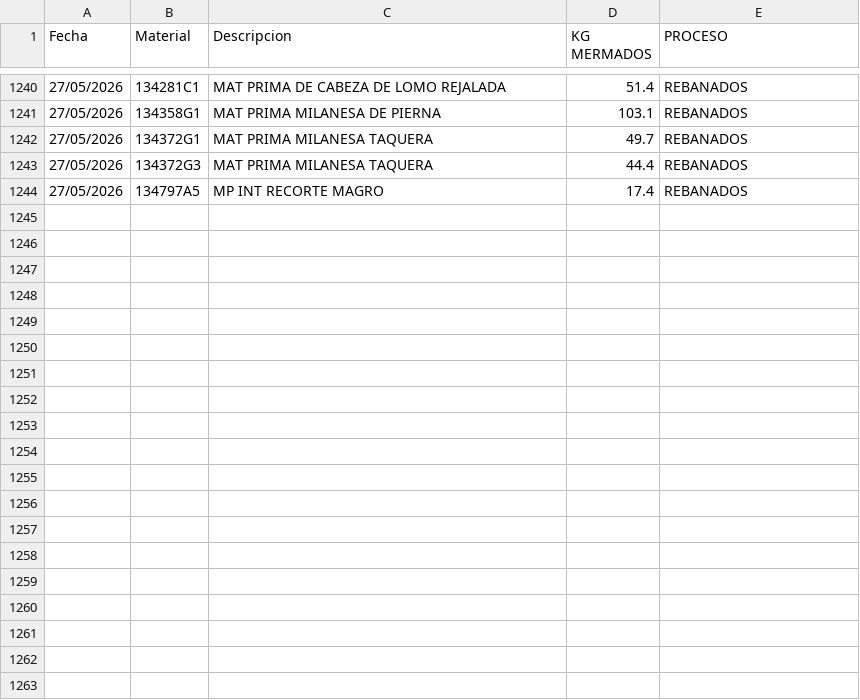
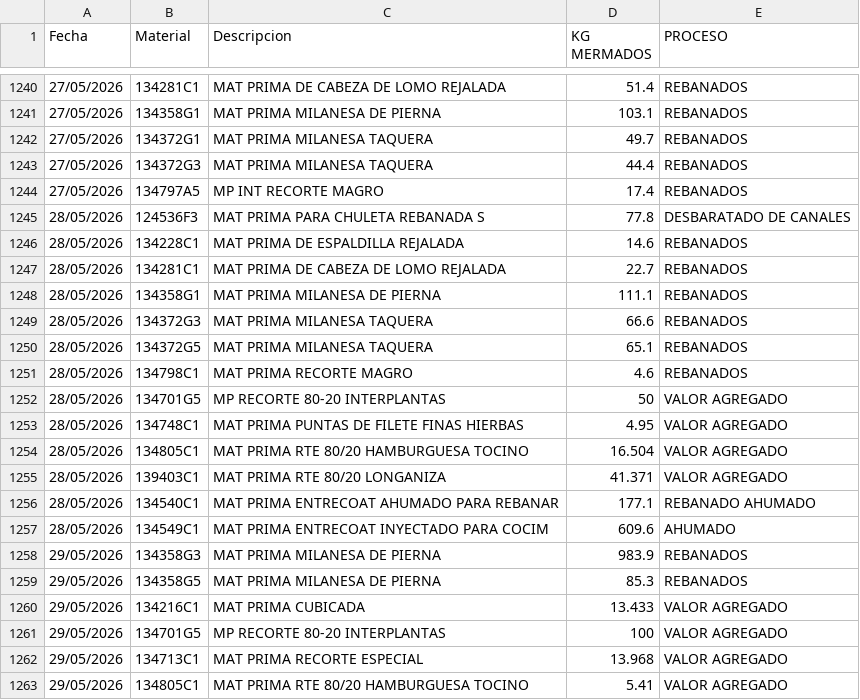
Before and after one commit to rosaliolh/basedatos, a CSV file: registrodemermaprocesosirapuato.csv, drawn as a sheet; only a part is shown, gaps mark what is left out; the diff covers the shown part only; the diff names each change by its address in the sheet, - before the commit and + after, or states it on an @@ line.

Commit message:
Update registrodemermaprocesosirapuato.csv

```diff
--- a/registrodemermaprocesosirapuato.csv
+++ b/registrodemermaprocesosirapuato.csv
+row 1245: 28/05/2026 | 124536F3 | MAT PRIMA PARA CHULETA REBANADA S | 77.8 | DESBARATADO DE CANALES
+row 1246: 28/05/2026 | 134228C1 | MAT PRIMA DE ESPALDILLA REJALADA | 14.6 | REBANADOS
+row 1247: 28/05/2026 | 134281C1 | MAT PRIMA DE CABEZA DE LOMO REJALADA | 22.7 | REBANADOS
+row 1248: 28/05/2026 | 134358G1 | MAT PRIMA MILANESA DE PIERNA | 111.1 | REBANADOS
+row 1249: 28/05/2026 | 134372G3 | MAT PRIMA MILANESA TAQUERA | 66.6 | REBANADOS
+row 1250: 28/05/2026 | 134372G5 | MAT PRIMA MILANESA TAQUERA | 65.1 | REBANADOS
+row 1251: 28/05/2026 | 134798C1 | MAT PRIMA RECORTE MAGRO | 4.6 | REBANADOS
+row 1252: 28/05/2026 | 134701G5 | MP RECORTE 80-20 INTERPLANTAS | 50 | VALOR AGREGADO
+row 1253: 28/05/2026 | 134748C1 | MAT PRIMA PUNTAS DE FILETE FINAS HIERBAS | 4.95 | VALOR AGREGADO
+row 1254: 28/05/2026 | 134805C1 | MAT PRIMA RTE 80/20 HAMBURGUESA TOCINO | 16.504 | VALOR AGREGADO
+row 1255: 28/05/2026 | 139403C1 | MAT PRIMA RTE 80/20 LONGANIZA | 41.371 | VALOR AGREGADO
+row 1256: 28/05/2026 | 134540C1 | MAT PRIMA ENTRECOAT AHUMADO PARA REBANAR | 177.1 | REBANADO AHUMADO
+row 1257: 28/05/2026 | 134549C1 | MAT PRIMA ENTRECOAT INYECTADO PARA COCIM | 609.6 | AHUMADO
+row 1258: 29/05/2026 | 134358G3 | MAT PRIMA MILANESA DE PIERNA | 983.9 | REBANADOS
+row 1259: 29/05/2026 | 134358G5 | MAT PRIMA MILANESA DE PIERNA | 85.3 | REBANADOS
+row 1260: 29/05/2026 | 134216C1 | MAT PRIMA CUBICADA | 13.433 | VALOR AGREGADO
+row 1261: 29/05/2026 | 134701G5 | MP RECORTE 80-20 INTERPLANTAS | 100 | VALOR AGREGADO
+row 1262: 29/05/2026 | 134713C1 | MAT PRIMA RECORTE ESPECIAL | 13.968 | VALOR AGREGADO
+row 1263: 29/05/2026 | 134805C1 | MAT PRIMA RTE 80/20 HAMBURGUESA TOCINO | 5.41 | VALOR AGREGADO
```
Also changed, not shown: 16 added rows elsewhere in this file.
